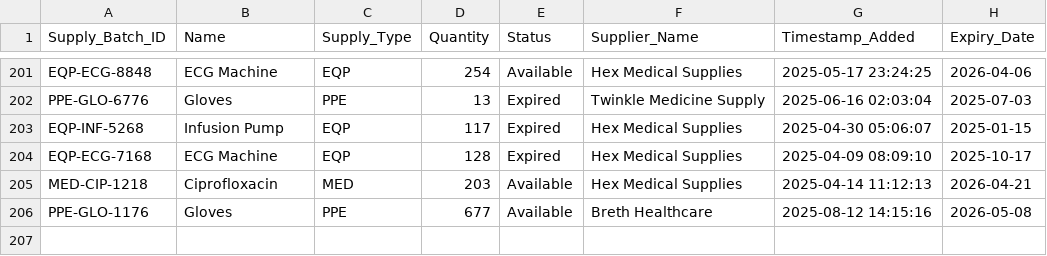
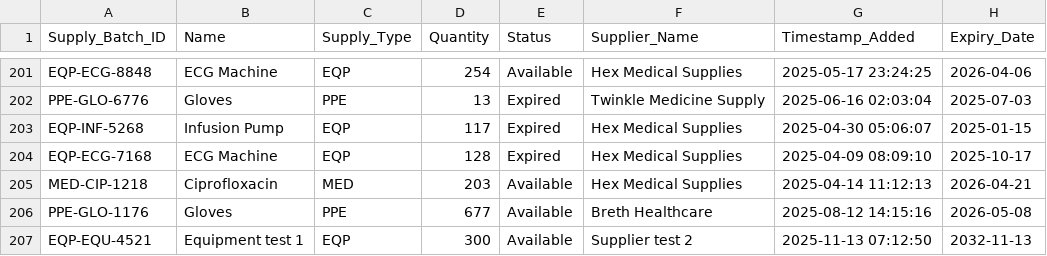
Before and after one commit to sevenpluseight/dstr-lab2, a CSV file: data/medical_supply.csv, drawn as a sheet; only a part is shown, gaps mark what is left out.

Commit message:
test medical supply data

```diff
--- a/data/medical_supply.csv
+++ b/data/medical_supply.csv
@@ -206 +206,2 @@ MED-CIP-1218,Ciprofloxacin,MED,203,Available,Hex Medical Supplies,2025-04-14 11:
 PPE-GLO-1176,Gloves,PPE,677,Available,Breth Healthcare,2025-08-12 14:15:16,2026-05-08
+EQP-EQU-4521,Equipment test 1,EQP,300,Available,Supplier test 2,2025-11-13 07:12:50,2032-11-13
```
